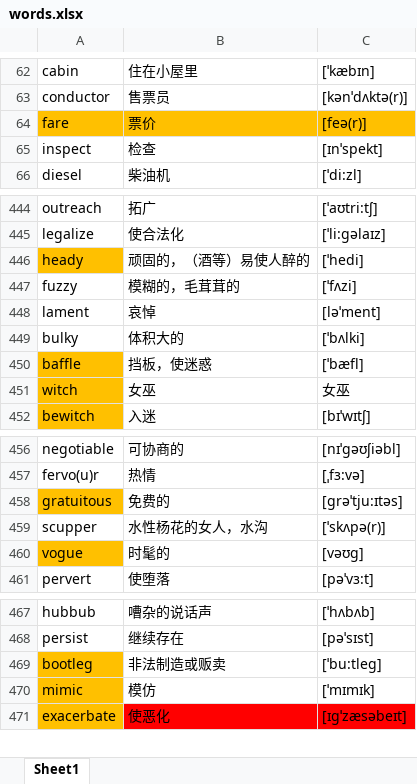
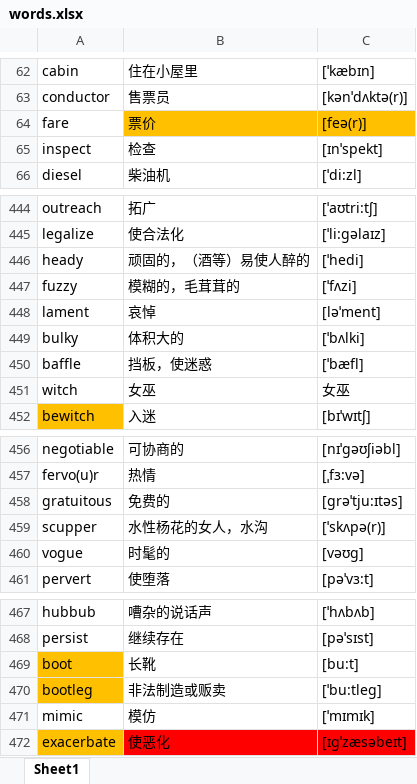
Before and after one commit to google88888888/learnEnglish, an Excel workbook: words.xlsx, sheet Sheet1, drawn as a sheet; only a part is shown, gaps mark what is left out; values as stored, in another font and other column widths than the file's, no borders; addresses are those after the commit; the diff names each change by its address in the sheet, - before the commit and + after, or states it on an @@ line.

Commit message:
11111

```diff
--- a/words.xlsx (sheet Sheet1)
+++ b/words.xlsx (sheet Sheet1)
-A64 fill: #FFC000
+A64 fill: none
-A446 fill: #FFC000
+A446 fill: none
-A450:A451 fill: #FFC000
+A450:A451 fill: none
-A458 fill: #FFC000
+A458 fill: none
-A460 fill: #FFC000
+A460 fill: none
+row 469: boot | 长靴 | [bu:t]
-A471 fill: #FFC000
+A471 fill: none
```
